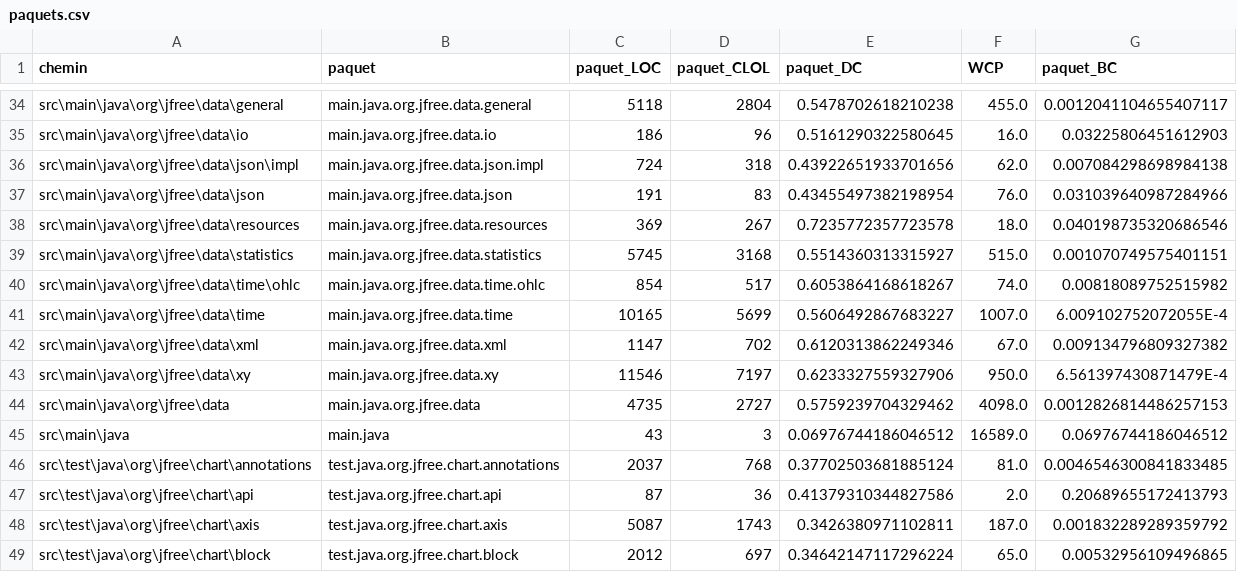
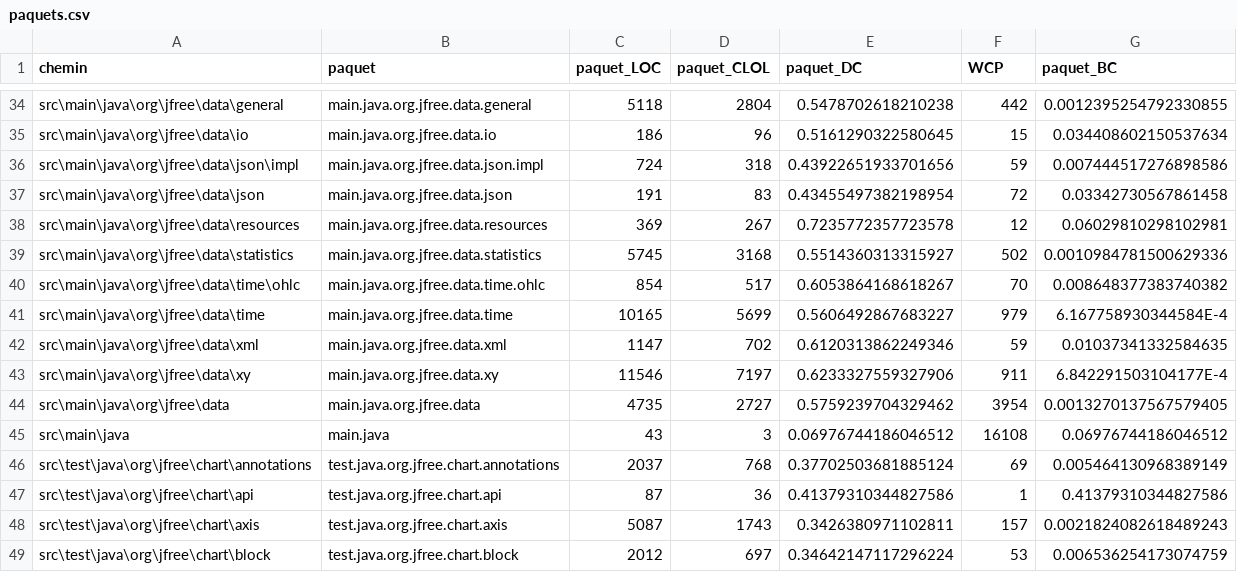
Before and after one commit to Louis-Pelletier/IFT3913_TP1, a CSV file: paquets.csv, drawn as a sheet; only a part is shown, gaps mark what is left out; the diff covers the shown part only; the diff names each change by its address in the sheet, - before the commit and + after, or states it on an @@ line.

```diff
--- a/paquets.csv
+++ b/paquets.csv
-F34 (WCP): 455.0
+F34 (WCP): 442
-G34 (paquet_BC): 0.0012041104655407117
+G34 (paquet_BC): 0.0012395254792330855
-F35 (WCP): 16.0
+F35 (WCP): 15
-G35 (paquet_BC): 0.03225806451612903
+G35 (paquet_BC): 0.034408602150537634
-F36 (WCP): 62.0
+F36 (WCP): 59
-G36 (paquet_BC): 0.007084298698984138
+G36 (paquet_BC): 0.007444517276898586
-F37 (WCP): 76.0
+F37 (WCP): 72
-G37 (paquet_BC): 0.031039640987284966
+G37 (paquet_BC): 0.03342730567861458
-F38 (WCP): 18.0
+F38 (WCP): 12
-G38 (paquet_BC): 0.040198735320686546
+G38 (paquet_BC): 0.06029810298102981
-F39 (WCP): 515.0
+F39 (WCP): 502
-G39 (paquet_BC): 0.001070749575401151
+G39 (paquet_BC): 0.0010984781500629336
-F40 (WCP): 74.0
+F40 (WCP): 70
-G40 (paquet_BC): 0.00818089752515982
+G40 (paquet_BC): 0.008648377383740382
-F41 (WCP): 1007.0
+F41 (WCP): 979
-G41 (paquet_BC): 6.009102752072055E-4
+G41 (paquet_BC): 6.167758930344584E-4
-F42 (WCP): 67.0
+F42 (WCP): 59
-G42 (paquet_BC): 0.009134796809327382
+G42 (paquet_BC): 0.01037341332584635
-F43 (WCP): 950.0
+F43 (WCP): 911
-G43 (paquet_BC): 6.561397430871479E-4
+G43 (paquet_BC): 6.842291503104177E-4
-F44 (WCP): 4098.0
+F44 (WCP): 3954
-G44 (paquet_BC): 0.0012826814486257153
+G44 (paquet_BC): 0.0013270137567579405
-F45 (WCP): 16589.0
+F45 (WCP): 16108
-F46 (WCP): 81.0
+F46 (WCP): 69
-G46 (paquet_BC): 0.0046546300841833485
+G46 (paquet_BC): 0.005464130968389149
-F47 (WCP): 2.0
+F47 (WCP): 1
-G47 (paquet_BC): 0.20689655172413793
+G47 (paquet_BC): 0.41379310344827586
-F48 (WCP): 187.0
+F48 (WCP): 157
-G48 (paquet_BC): 0.001832289289359792
+G48 (paquet_BC): 0.0021824082618489243
-F49 (WCP): 65.0
+F49 (WCP): 53
-G49 (paquet_BC): 0.00532956109496865
+G49 (paquet_BC): 0.006536254173074759
```
Also changed, not shown: 120 edited cells elsewhere in this file, classes.csv, 10 other files.
